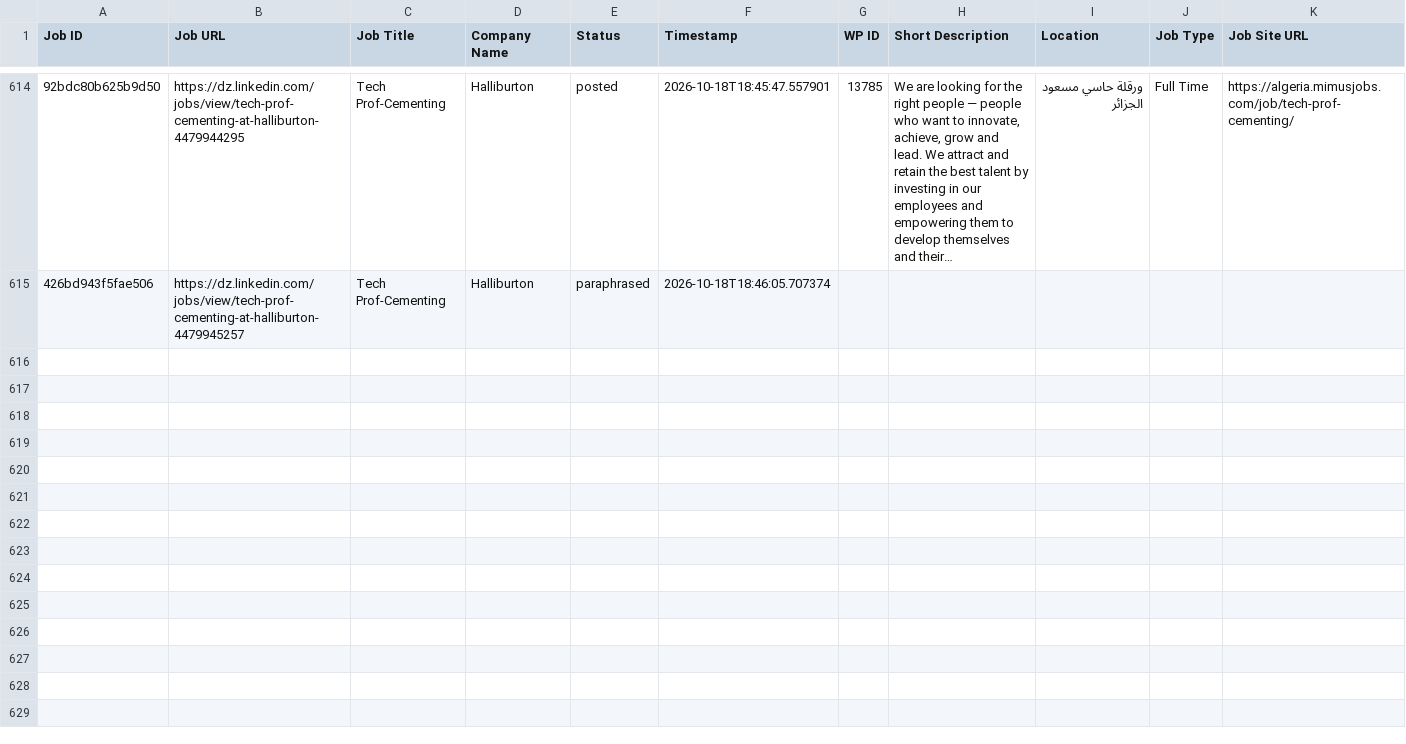
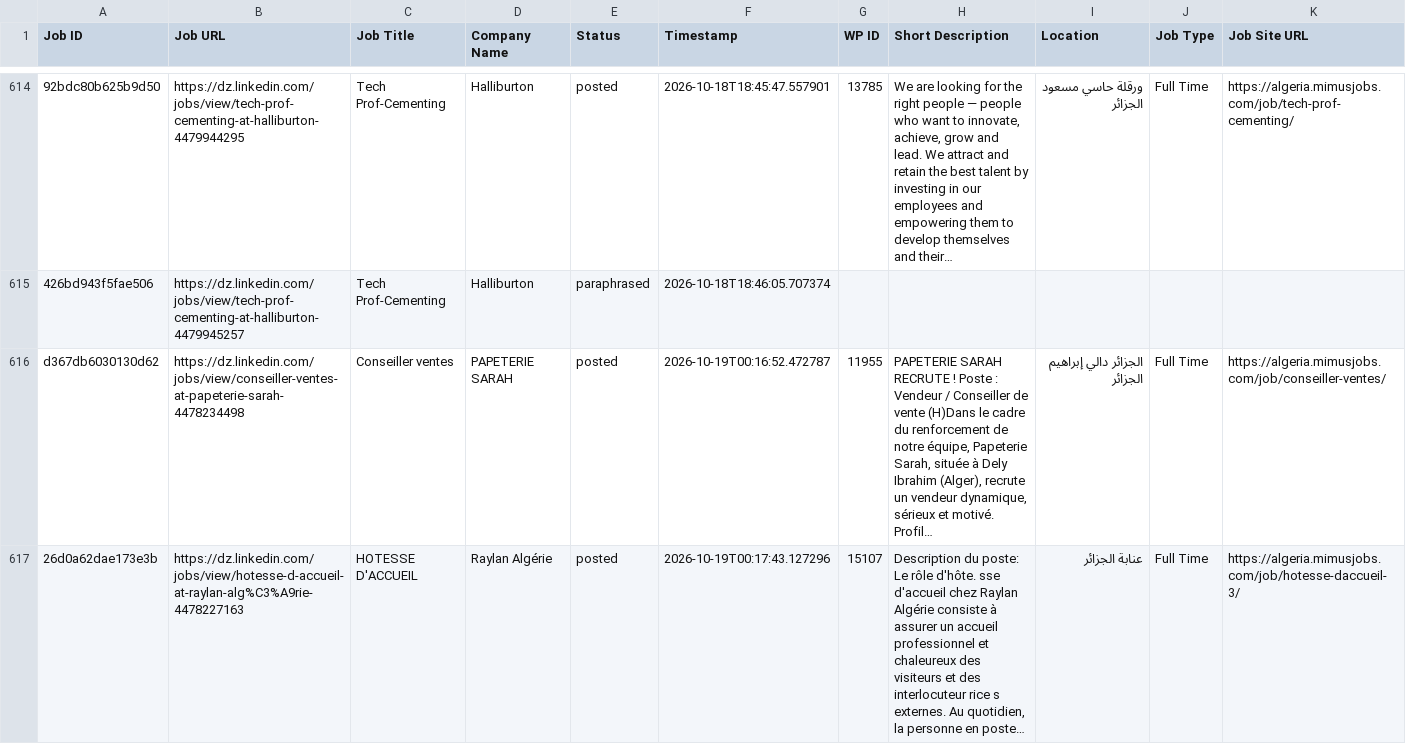
Before and after one commit to projectfetcher/dz, a CSV file: processed_jobs_algeria.csv, drawn as a sheet; only a part is shown, gaps mark what is left out; the diff covers the shown part only; the diff names each change by its address in the sheet, - before the commit and + after, or states it on an @@ line.

```diff
--- a/processed_jobs_algeria.csv
+++ b/processed_jobs_algeria.csv
+row 616: d367db6030130d62 | https://dz.linkedin.com/jobs/view/conseiller-ventes-at-papeterie-sarah-4478234498 | Conseiller ventes | PAPETERIE SARAH | posted | 2026-10-19T00:16:52.472787 | 11955 | PAPETERIE SARAH RECRUTE ! Poste : Vendeur / Conseiller de vente (H)Dans le cadre du renforcement de notre équipe, Papeterie Sarah, située à Dely Ibrahim (Alger), recrute un vendeur dynamique, sérieux et motivé. Profil… | الجزائر دالي إبراھيم الجزائر | Full Time | https://algeria.mimusjobs.com/job/conseiller-ventes/
+row 617: 26d0a62dae173e3b | https://dz.linkedin.com/jobs/view/hotesse-d-accueil-at-raylan-alg%C3%A9rie-4478227163 | HOTESSE D'ACCUEIL | Raylan Algérie | posted | 2026-10-19T00:17:43.127296 | 15107 | Description du poste: Le rôle d'hôte. sse d'accueil chez Raylan Algérie consiste à assurer un accueil professionnel et chaleureux des visiteurs et des interlocuteur rice s externes. Au quotidien, la personne en poste… | عنابة الجزائر | Full Time | https://algeria.mimusjobs.com/job/hotesse-daccueil-3/
```
Also changed, not shown: 2 added rows elsewhere in this file.
